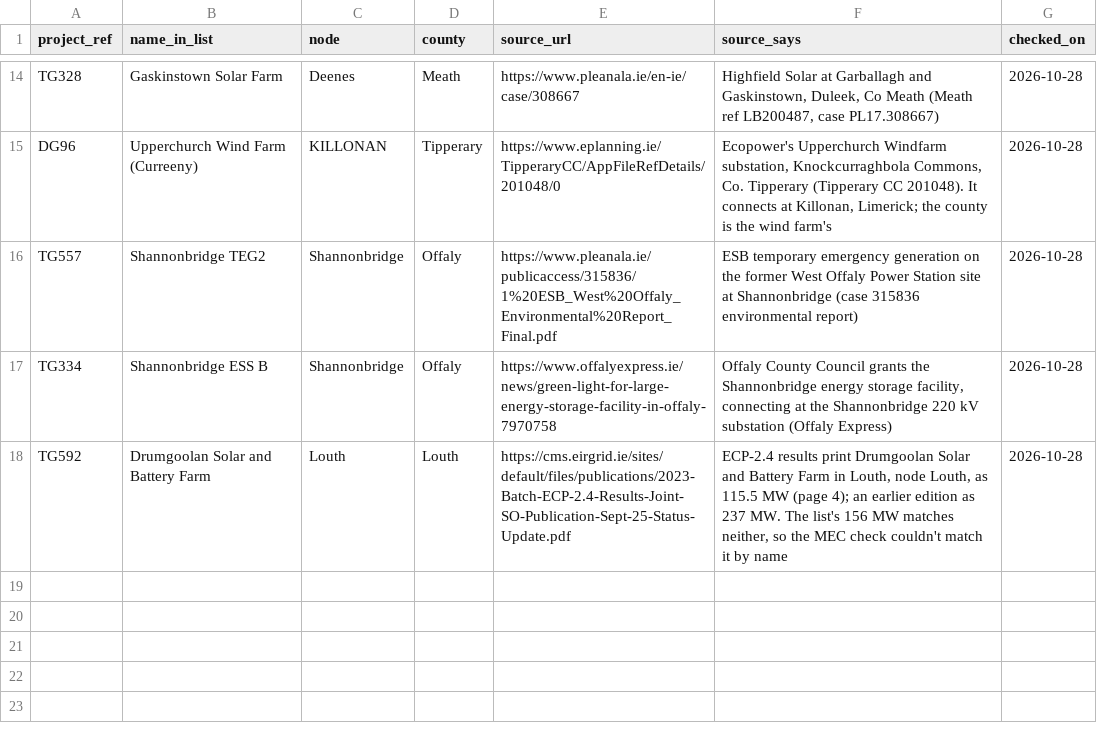
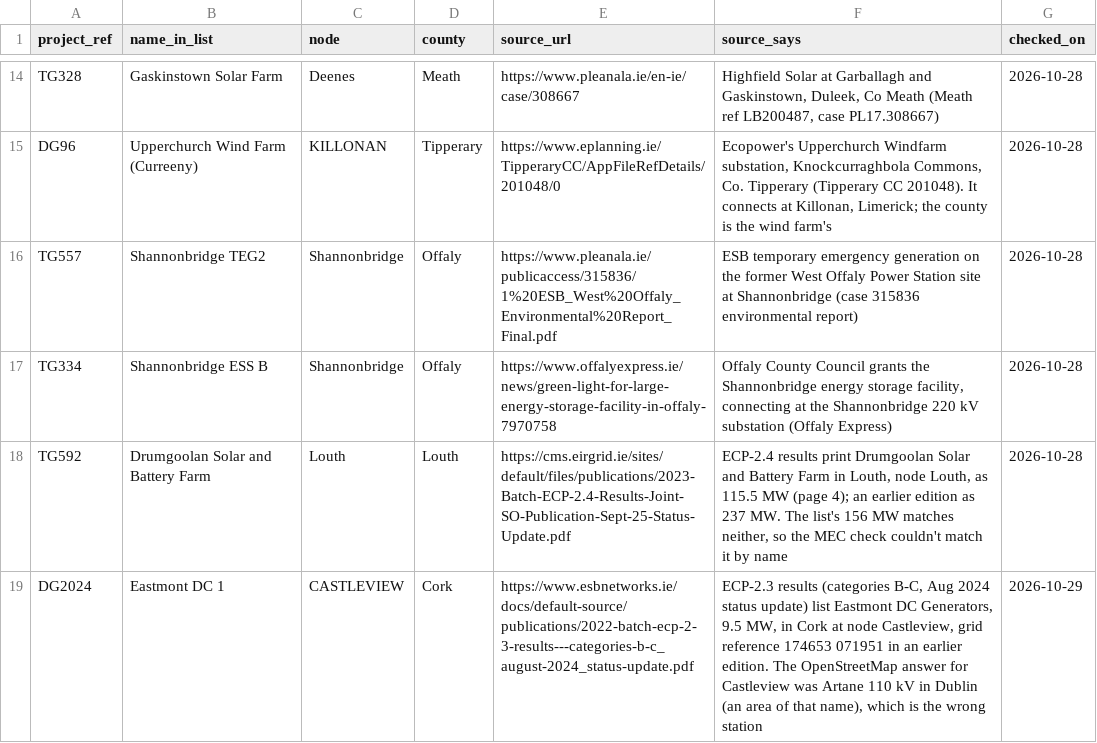
Before and after one commit to rikokardamow/ie-grid-pipeline, a CSV file: src/iegrid/data/cited_counties.csv, drawn as a sheet; only a part is shown, gaps mark what is left out; the diff names each change by its address in the sheet, - before the commit and + after, or states it on an @@ line.

```diff
--- a/src/iegrid/data/cited_counties.csv
+++ b/src/iegrid/data/cited_counties.csv
+row 19: DG2024 | Eastmont DC 1 | CASTLEVIEW | Cork | https://www.esbnetworks.ie/docs/default-source/publications/2022-batch-ecp-2-3-results---categories-b-c_august-2024_status-update.pdf | ECP-2.3 results (categories B-C, Aug 2024 status update) list Eastmont DC Generators, 9.5 MW, in Cork at node Castleview, grid reference 174653 071951 in an earlier edition. The OpenStreetMap answer for Castleview was Artane 110 kV in Dublin (an area of that name), which is the wrong station | 2026-10-29
```
Also changed, not shown: 8 other files.
